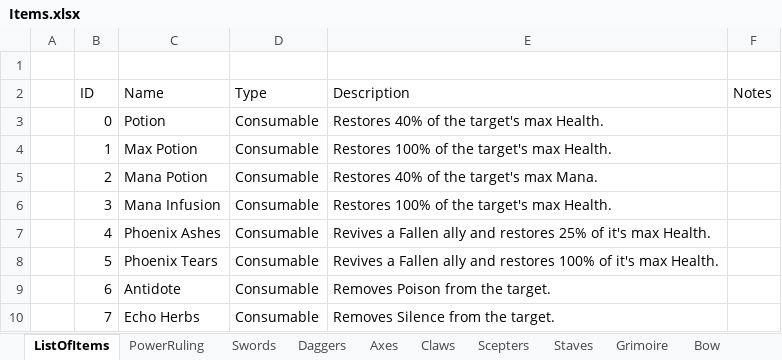
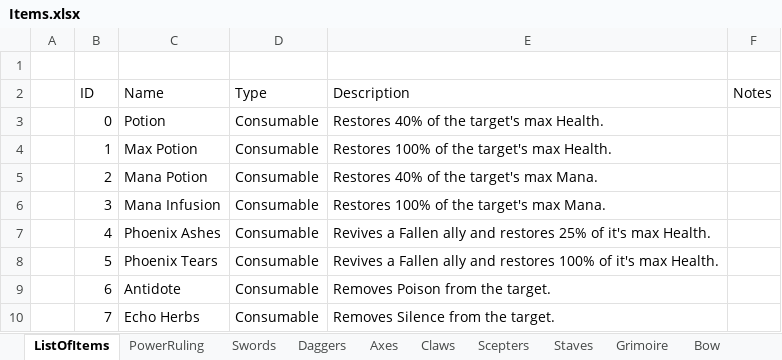
Before and after one commit to MaximeJoly96/LC_Unity, an Excel workbook: Documentation/Items.xlsx, sheet ListOfItems, drawn as a sheet; only a part is shown; values as stored, in another font and other column widths than the file's, no borders; the diff names each change by its address in the sheet, - before the commit and + after, or states it on an @@ line.

Commit message:
Encodage des items consommables dans les XML

```diff
--- a/Documentation/Items.xlsx (sheet ListOfItems)
+++ b/Documentation/Items.xlsx (sheet ListOfItems)
-E6 (Description): Restores 100% of the target's max Health.
+E6 (Description): Restores 100% of the target's max Mana.
```
Also changed, not shown: 7 other files.
